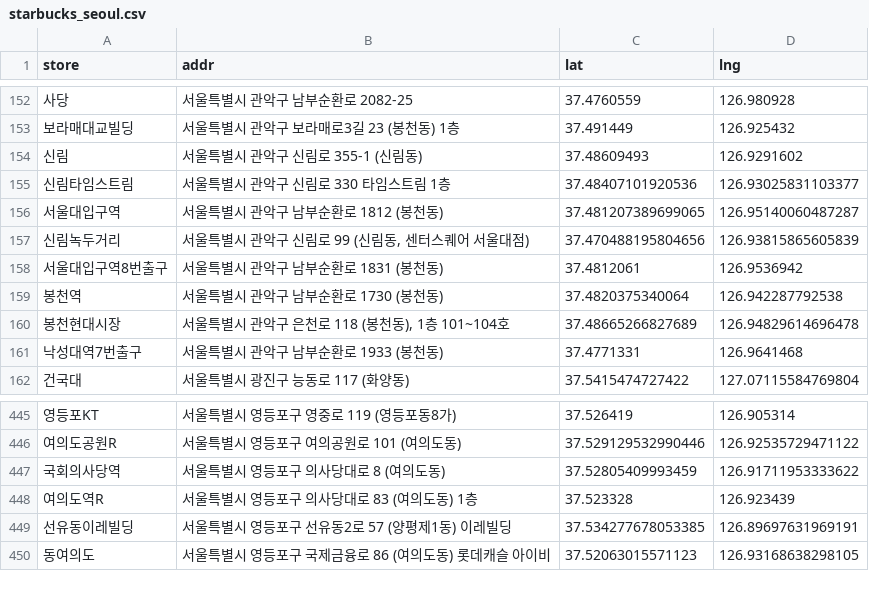
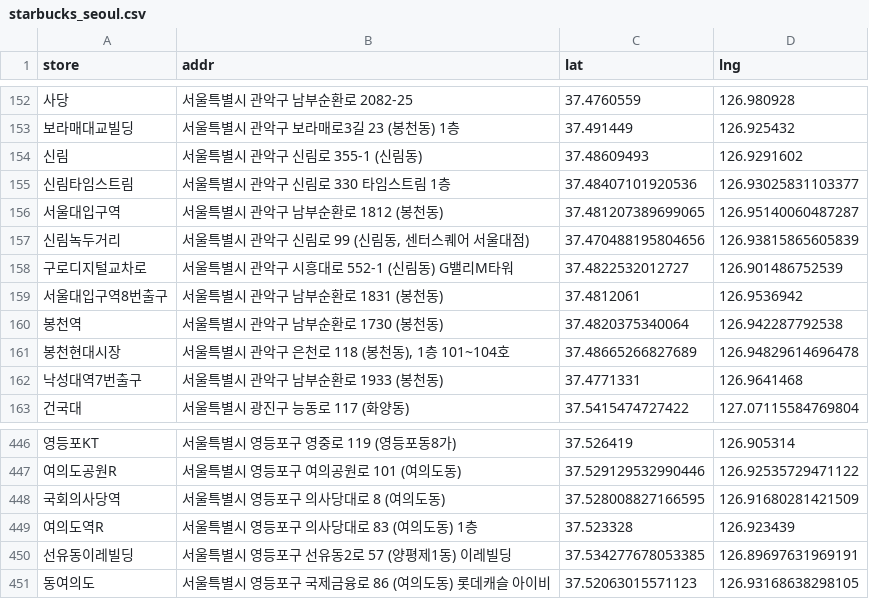
Before and after one commit to BaeSungUk/ai, a CSV file: 2_DataAnalysis/starbucks_seoul.csv, drawn as a sheet; only a part is shown, gaps mark what is left out; addresses are those after the commit; the diff names each change by its address in the sheet, - before the commit and + after, or states it on an @@ line.

```diff
--- a/2_DataAnalysis/starbucks_seoul.csv
+++ b/2_DataAnalysis/starbucks_seoul.csv
+row 158: 구로디지털교차로 | 서울특별시 관악구 시흥대로 552-1 (신림동) G밸리M타워 | 37.4822532012727 | 126.901486752539
-C448 (lat): 37.52805409993459
+C448 (lat): 37.528008827166595
-D448 (lng): 126.91711953333622
+D448 (lng): 126.91680281421509
```
Also changed, not shown: 2_DataAnalysis/banapresso_store.csv, 11 other files.
